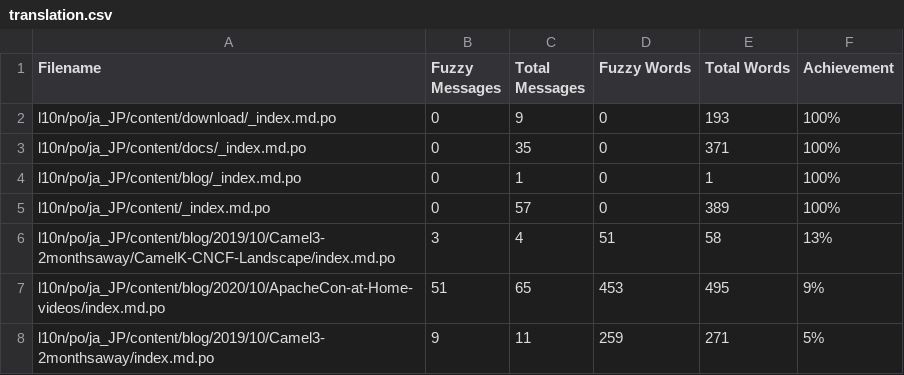
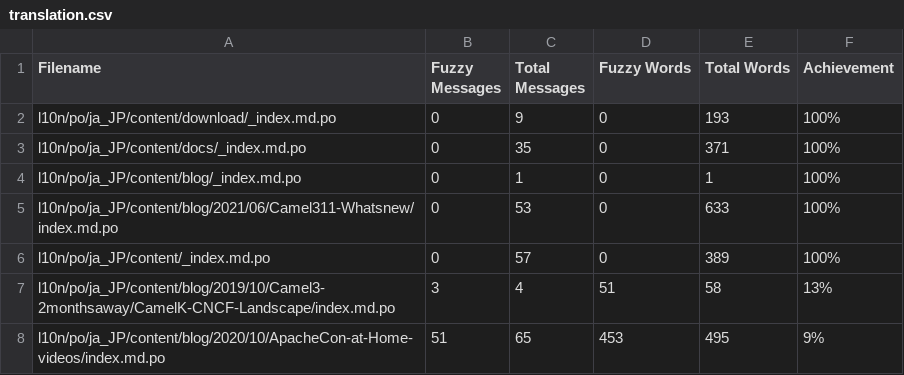
Before and after one commit to jcug-oss/camel-ja, a CSV file: l10n/stats/translation.csv, drawn as a sheet; only a part is shown; the shorter side is filled out with more unchanged rows; the diff names each change by its address in the sheet, - before the commit and + after, or states it on an @@ line.

```diff
--- a/l10n/stats/translation.csv
+++ b/l10n/stats/translation.csv
+row 5: l10n/po/ja_JP/content/blog/2021/06/Camel311-Whatsnew/index.md.po | 0 | 53 | 0 | 633 | 100%
```
